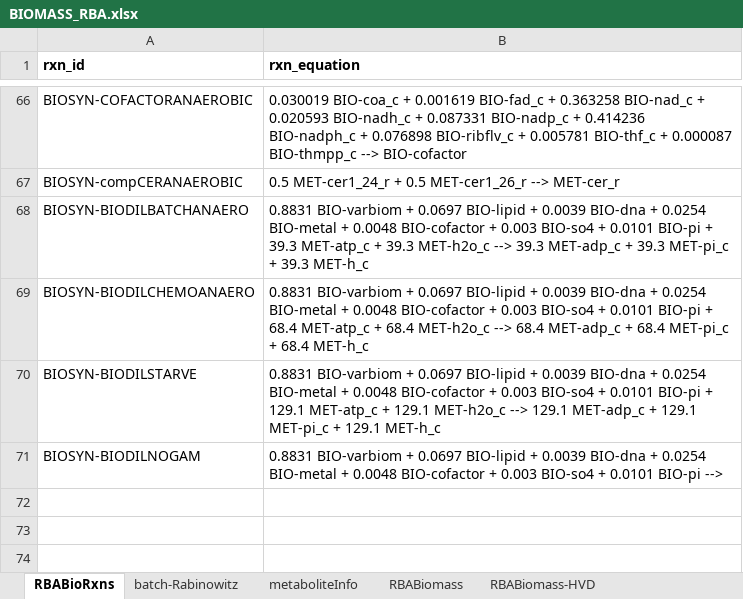
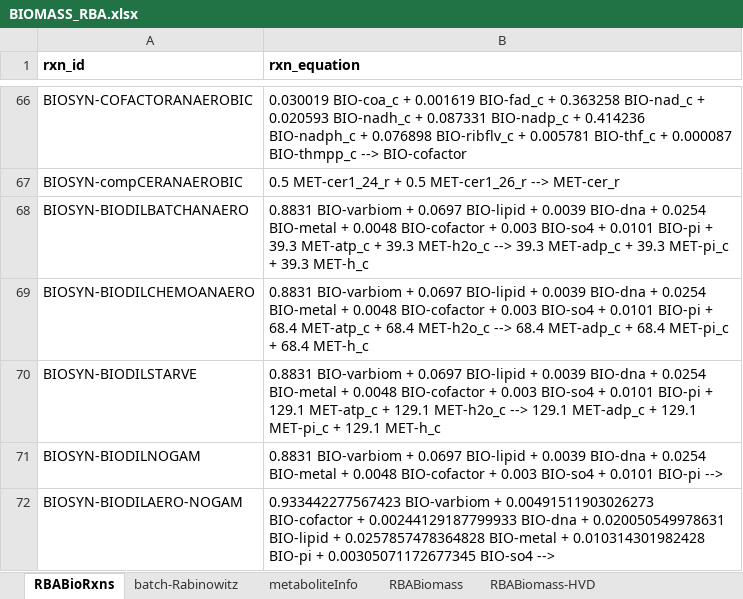
Before and after one commit to EarthToMooney/scRBA, an Excel workbook: build_model/input/BIOMASS_RBA.xlsx, sheet RBABioRxns, drawn as a sheet; only a part is shown, gaps mark what is left out; values as stored, in another font and other column widths than the file's, no borders; the diff names each change by its address in the sheet, - before the commit and + after, or states it on an @@ line.

Commit message:
added updated NOGAM biomass version

```diff
--- a/build_model/input/BIOMASS_RBA.xlsx (sheet RBABioRxns)
+++ b/build_model/input/BIOMASS_RBA.xlsx (sheet RBABioRxns)
+row 72: BIOSYN-BIODILAERO-NOGAM | 0.933442277567423 BIO-varbiom + 0.00491511903026273 BIO-cofactor + 0.00244129187799933 BIO-dna + 0.020050549978631 BIO-lipid + 0.0257857478364828 BIO-metal + 0.010314301982428 BIO-pi + 0.00305071172677345 BIO-so4 -->
```
Also changed, not shown: 21 other files.
